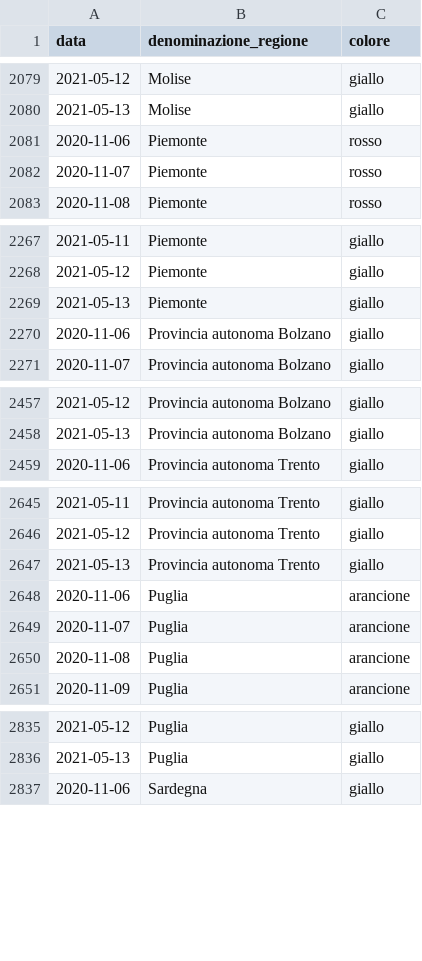
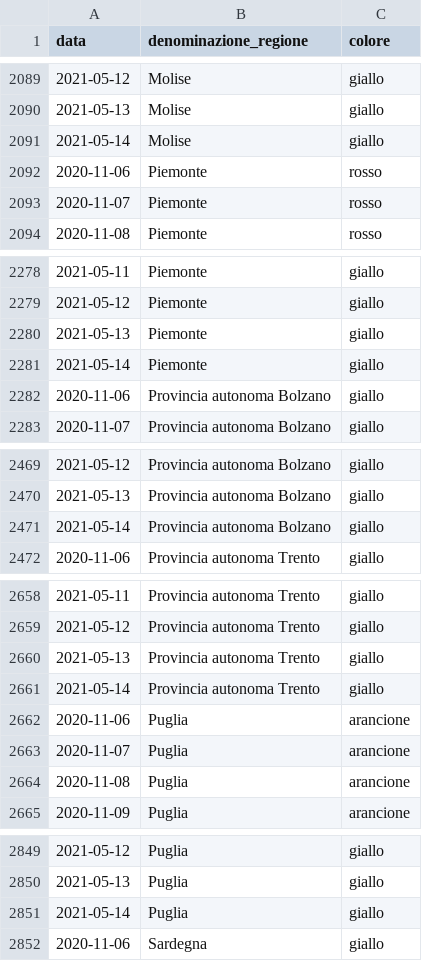
Before and after one commit to imcatta/restrizioni_regionali_covid, a CSV file: dataset.csv, drawn as a sheet; only a part is shown, gaps mark what is left out; the diff covers the shown part only.

```diff
--- a/dataset.csv
+++ b/dataset.csv
@@ -2080,2 +2090,3 @@ data,denominazione_regione,colore
 2021-05-13,Molise,giallo
+2021-05-14,Molise,giallo
 2020-11-06,Piemonte,rosso
@@ -2269,2 +2280,3 @@ data,denominazione_regione,colore
 2021-05-13,Piemonte,giallo
+2021-05-14,Piemonte,giallo
 2020-11-06,Provincia autonoma Bolzano,giallo
@@ -2458,2 +2470,3 @@ data,denominazione_regione,colore
 2021-05-13,Provincia autonoma Bolzano,giallo
+2021-05-14,Provincia autonoma Bolzano,giallo
 2020-11-06,Provincia autonoma Trento,giallo
@@ -2647,2 +2660,3 @@ data,denominazione_regione,colore
 2021-05-13,Provincia autonoma Trento,giallo
+2021-05-14,Provincia autonoma Trento,giallo
 2020-11-06,Puglia,arancione
@@ -2836,2 +2850,3 @@ data,denominazione_regione,colore
 2021-05-13,Puglia,giallo
+2021-05-14,Puglia,giallo
 2020-11-06,Sardegna,giallo
```
Also changed, not shown: 16 added rows elsewhere in this file.
